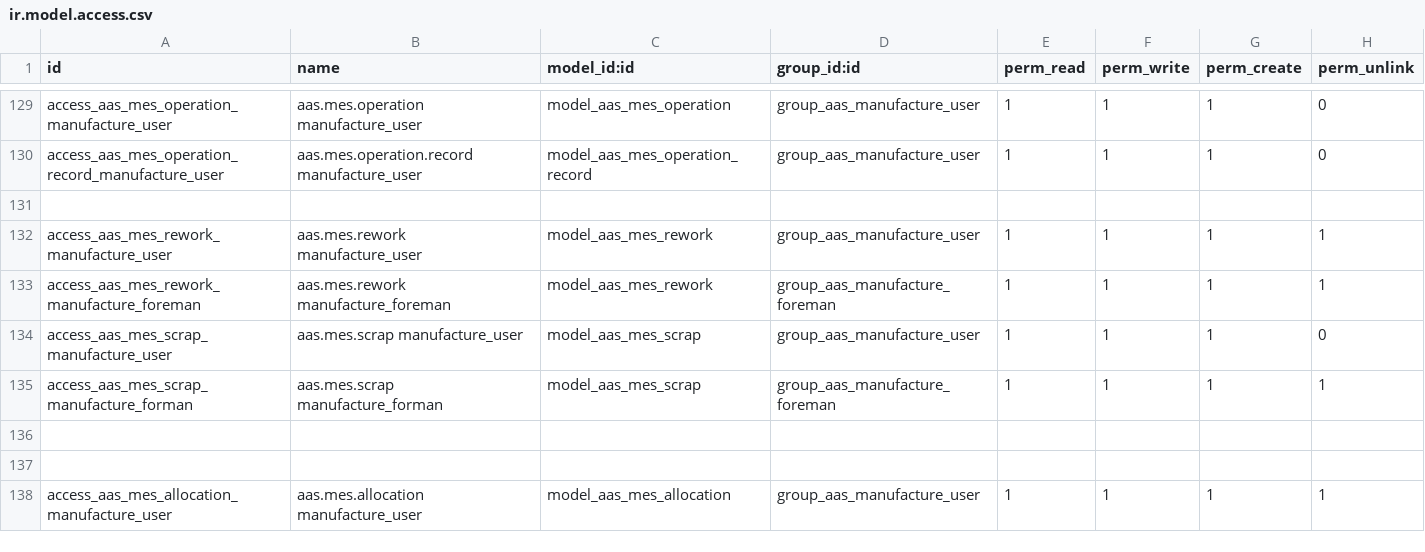
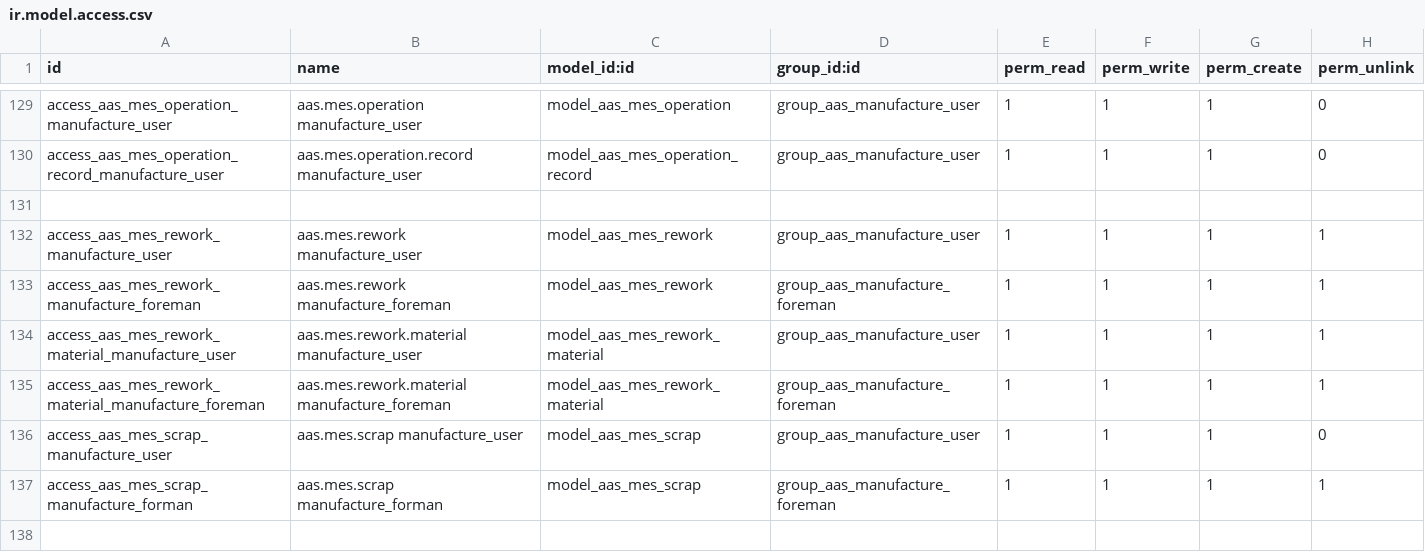
Before and after one commit to westlyou/aasnd, a CSV file: aaschina/aas_mes/security/ir.model.access.csv, drawn as a sheet; only a part is shown, gaps mark what is left out; the shorter side is filled out with more unchanged rows.

Commit message:
add rework material access

```diff
--- a/aaschina/aas_mes/security/ir.model.access.csv
+++ b/aaschina/aas_mes/security/ir.model.access.csv
@@ -133,2 +133,4 @@ access_aas_mes_rework_manufacture_user,aas.mes.rework manufacture_user,model_aas
 access_aas_mes_rework_manufacture_foreman,aas.mes.rework manufacture_foreman,model_aas_mes_rework,group_aas_manufacture_foreman,1,1,1,1
+access_aas_mes_rework_material_manufacture_user,aas.mes.rework.material manufacture_user,model_aas_mes_rework_material,group_aas_manufacture_user,1,1,1,1
+access_aas_mes_rework_material_manufacture_foreman,aas.mes.rework.material manufacture_foreman,model_aas_mes_rework_material,group_aas_manufacture_foreman,1,1,1,1
 access_aas_mes_scrap_manufacture_user,aas.mes.scrap manufacture_user,model_aas_mes_scrap,group_aas_manufacture_user,1,1,1,0
```
